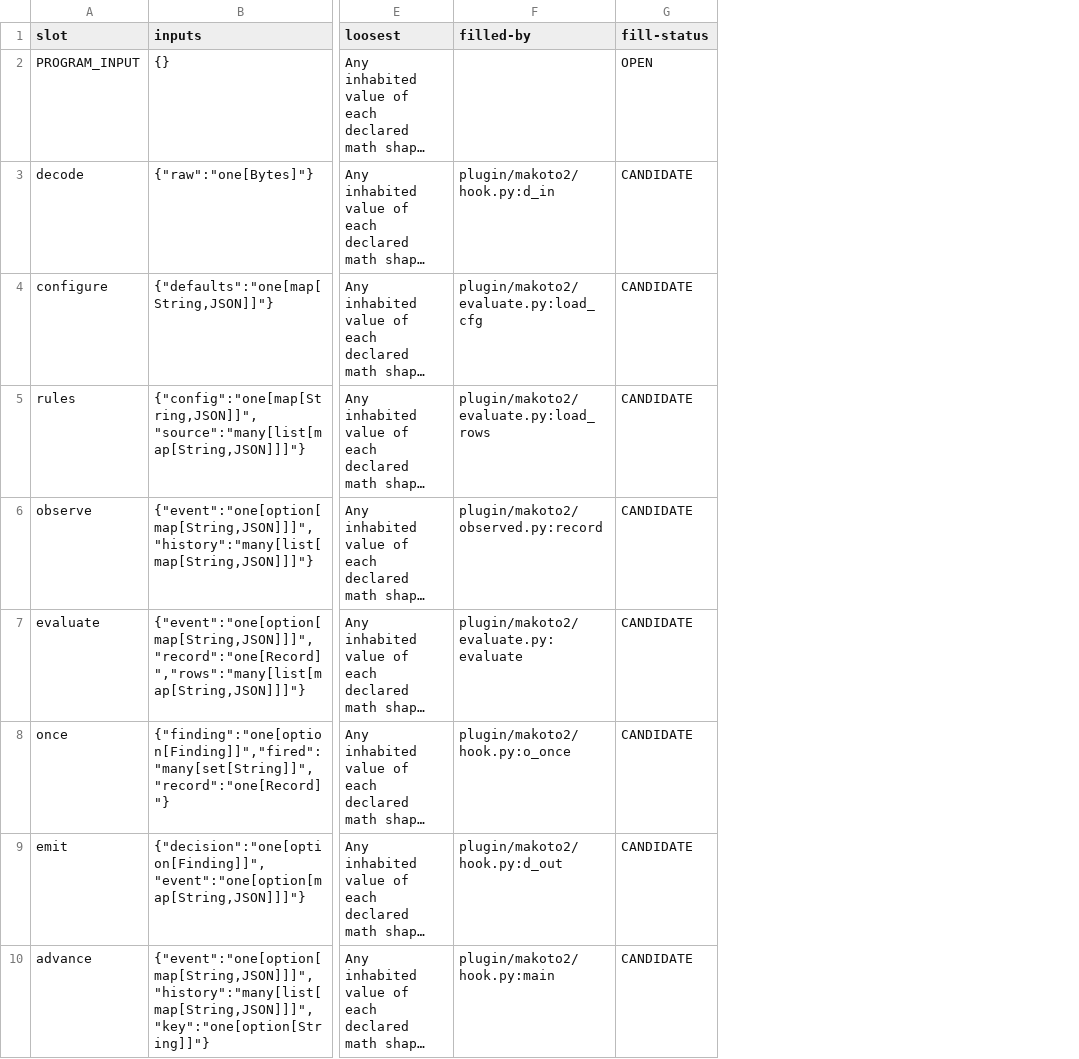
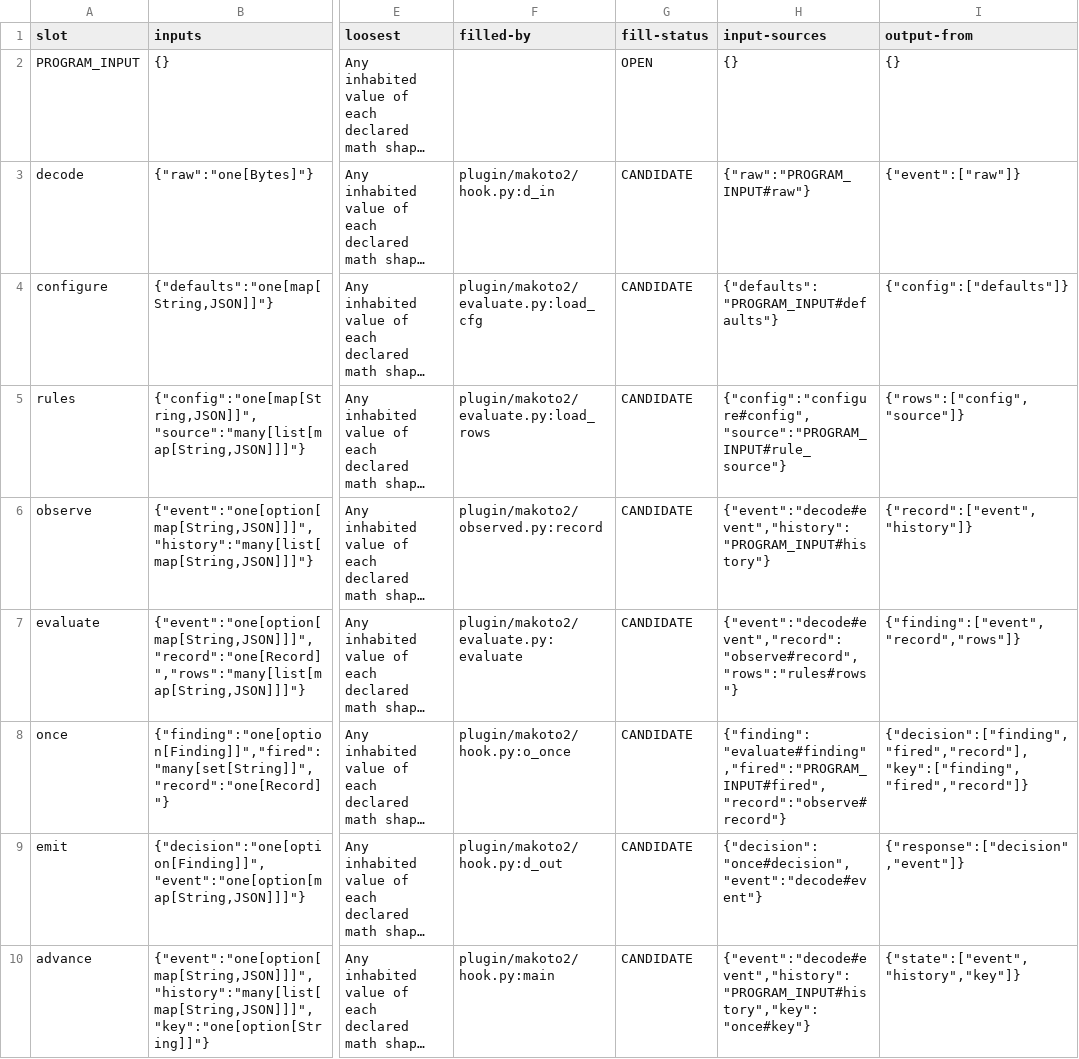
Before and after one commit to Clear-Sights/Makoto, a TSV file: mesh/SLOTS.tsv, drawn as a sheet; only a part is shown, gaps mark what is left out; long unchanged cells end in …; the diff names each change by its address in the sheet, - before the commit and + after, or states it on an @@ line.

Commit message:
Fold local-I/O wires into their functions and tighten slots by deterministic fixpoint

```diff
--- a/mesh/SLOTS.tsv
+++ b/mesh/SLOTS.tsv
+column H (input-sources), rows 2-10: {} | {"raw":"PROGRAM_INPUT#raw"} | {"defaults":"PROGRAM_INPUT#defaults"} | {"config":"configure#config","source":"PROGRAM_INPUT#rule_source"} | {"event":"decode#event","history":"PROGRAM_INPUT#history"} | {"event":"decode#event","record":"observe#record","rows":"rules#rows"} | {"finding":"evaluate#finding","fired":"PROGRAM_INPUT#fired","record":"observe#record"} | {"decision":"once#decision","event":"decode#event"} | {"event":"decode#event","history":"PROGRAM_INPUT#history","key":"once#key"}
+column I (output-from), rows 2-10: {} | {"event":["raw"]} | {"config":["defaults"]} | {"rows":["config","source"]} | {"record":["event","history"]} | {"finding":["event","record","rows"]} | {"decision":["finding","fired","record"],"key":["finding","fired","record"]} | {"response":["decision","event"]} | {"state":["event","history","key"]}
```
Also changed, not shown: mesh/WIRES.tsv, 9 other files.
